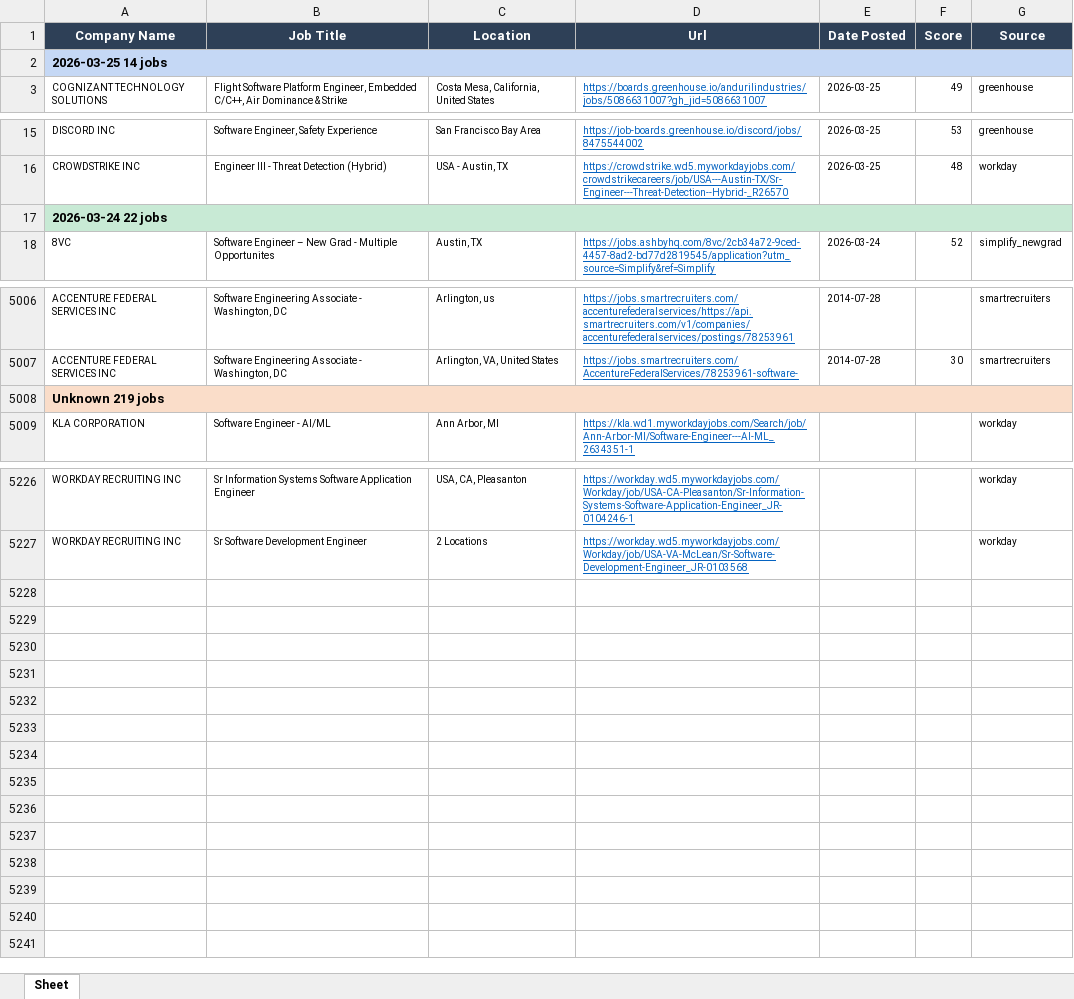
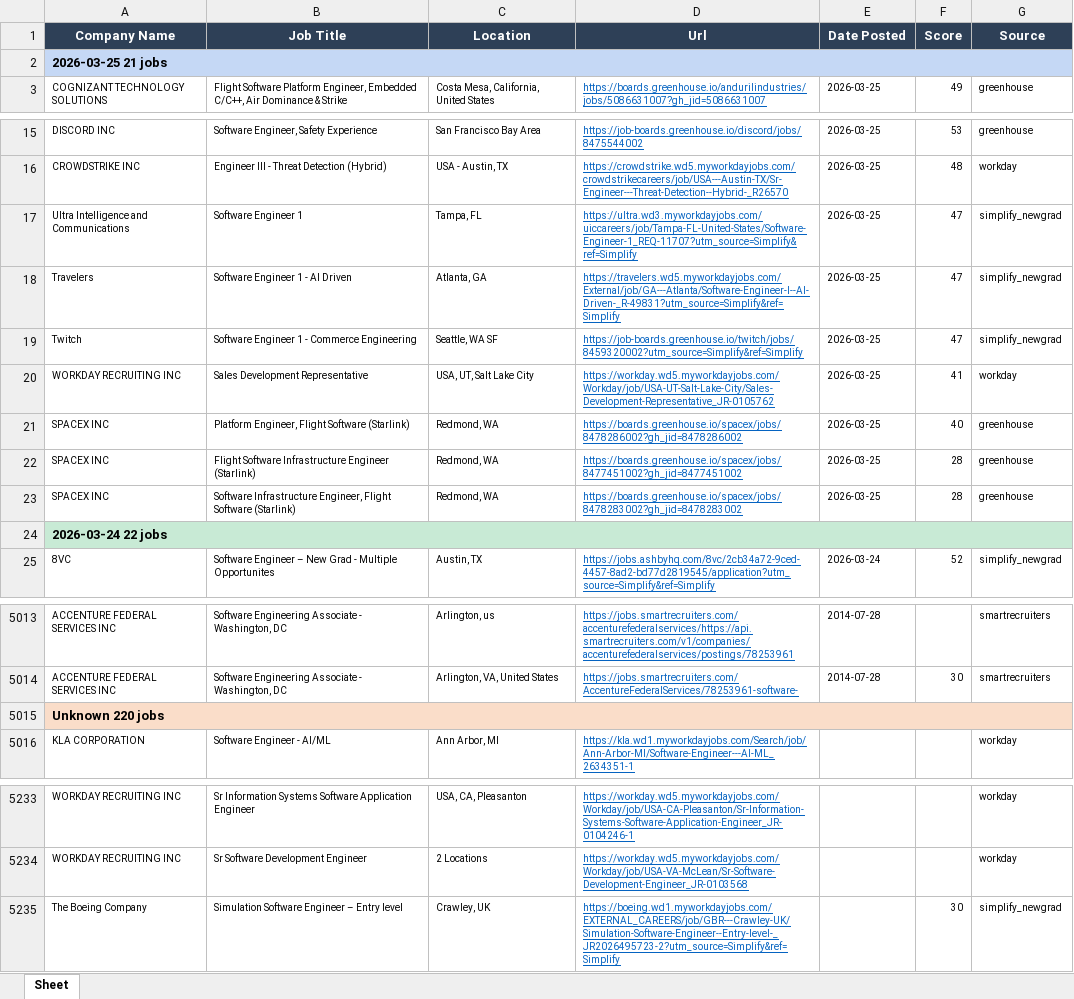
Before and after one commit to egnyani/srx-ent-role-xf, an Excel workbook: output/entry_roles.xlsx, sheet Sheet, drawn as a sheet; only a part is shown, gaps mark what is left out; values as stored, in another font and other column widths than the file's, no borders; addresses are those after the commit; the diff names each change by its address in the sheet, - before the commit and + after, or states it on an @@ line.

```diff
--- a/output/entry_roles.xlsx (sheet Sheet)
+++ b/output/entry_roles.xlsx (sheet Sheet)
-A2 (Company Name): 2026-03-25 14 jobs
+A2 (Company Name): 2026-03-25 21 jobs
+row 17: Ultra Intelligence and Communications | Software Engineer 1 | Tampa, FL | https://ultra.wd3.myworkdayjobs.com/uiccareers/job/Tampa-FL-United-States/Software-Engineer-1_REQ-11707?utm_source=Simplify&ref=Simplify | 2026-03-25 | 47 | simplify_newgrad
+row 18: Travelers | Software Engineer 1 - AI Driven | Atlanta, GA | https://travelers.wd5.myworkdayjobs.com/External/job/GA---Atlanta/Software-Engineer-I--AI-Driven-_R-49831?utm_source=Simplify&ref=Simplify | 2026-03-25 | 47 | simplify_newgrad
+row 19: Twitch | Software Engineer 1 - Commerce Engineering | Seattle, WA SF | https://job-boards.greenhouse.io/twitch/jobs/8459320002?utm_source=Simplify&ref=Simplify | 2026-03-25 | 47 | simplify_newgrad
+row 20: WORKDAY RECRUITING INC | Sales Development Representative | USA, UT, Salt Lake City | https://workday.wd5.myworkdayjobs.com/Workday/job/USA-UT-Salt-Lake-City/Sales-Development-Representative_JR-0105762 | 2026-03-25 | 41 | workday
+row 21: SPACEX INC | Platform Engineer, Flight Software (Starlink) | Redmond, WA | https://boards.greenhouse.io/spacex/jobs/8478286002?gh_jid=8478286002 | 2026-03-25 | 40 | greenhouse
+row 22: SPACEX INC | Flight Software Infrastructure Engineer (Starlink) | Redmond, WA | https://boards.greenhouse.io/spacex/jobs/8477451002?gh_jid=8477451002 | 2026-03-25 | 28 | greenhouse
+row 23: SPACEX INC | Software Infrastructure Engineer, Flight Software (Starlink) | Redmond, WA | https://boards.greenhouse.io/spacex/jobs/8478283002?gh_jid=8478283002 | 2026-03-25 | 28 | greenhouse
-A5015 (Company Name): Unknown 219 jobs
+A5015 (Company Name): Unknown 220 jobs
+row 5235: The Boeing Company | Simulation Software Engineer – Entry level | Crawley, UK | https://boeing.wd1.myworkdayjobs.com/EXTERNAL_CAREERS/job/GBR---Crawley-UK/Simulation-Software-Engineer--Entry-level-_JR2026495723-2?utm_source=Simplify&ref=Simplify |  | 30 | simplify_newgrad
```
Also changed, not shown: 2 other files.
